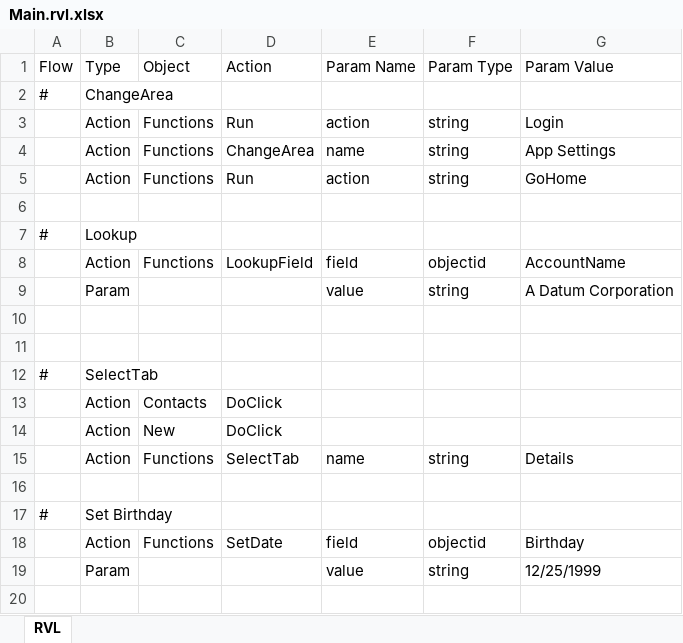
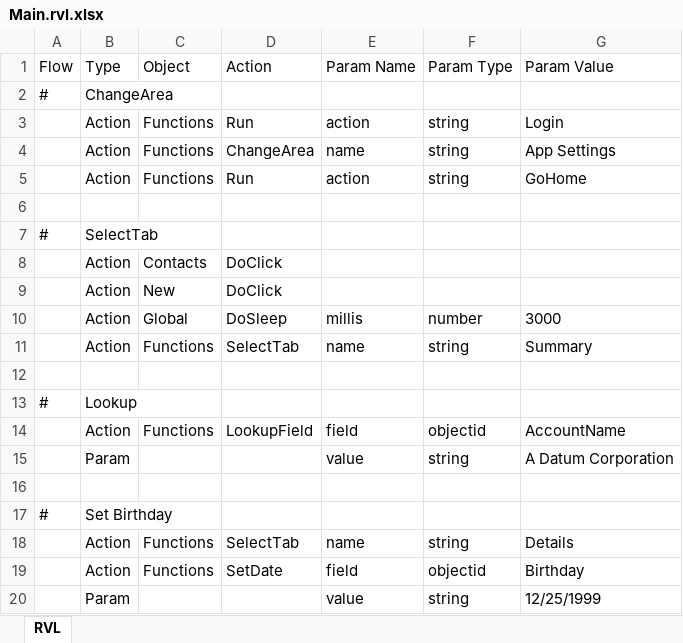
Before and after one commit to Inflectra/rapise-dynamics365-samples, an Excel workbook: D365SalesRvlFramework/TestCase1/Main.rvl.xlsx, sheet RVL, drawn as a sheet; values as stored, in another font and other column widths than the file's, no borders; removed rows and columns are numbered as before the commit, all else as after; the diff names each change by its address in the sheet, - before the commit and + after, or states it on an @@ line.

```diff
--- a/D365SalesRvlFramework/TestCase1/Main.rvl.xlsx (sheet RVL)
+++ b/D365SalesRvlFramework/TestCase1/Main.rvl.xlsx (sheet RVL)
@@ row 12 moved to row 7: # @@
@@ row 13 moved to row 8: Action @@
@@ row 14 moved to row 9: Action @@
+row 10:  | Action | Global | DoSleep | millis | number | 3000
+row 11:  | Action | Functions | SelectTab | name | string | Summary
+row 12: (empty)
-row 17: (empty)
+row 17: # | Set Birthday
-row 16: (empty)
-row 17: # | Set Birthday
```
Also changed, not shown: D365SalesRvlFramework/Main.rvl.xlsx, 1 other file.
